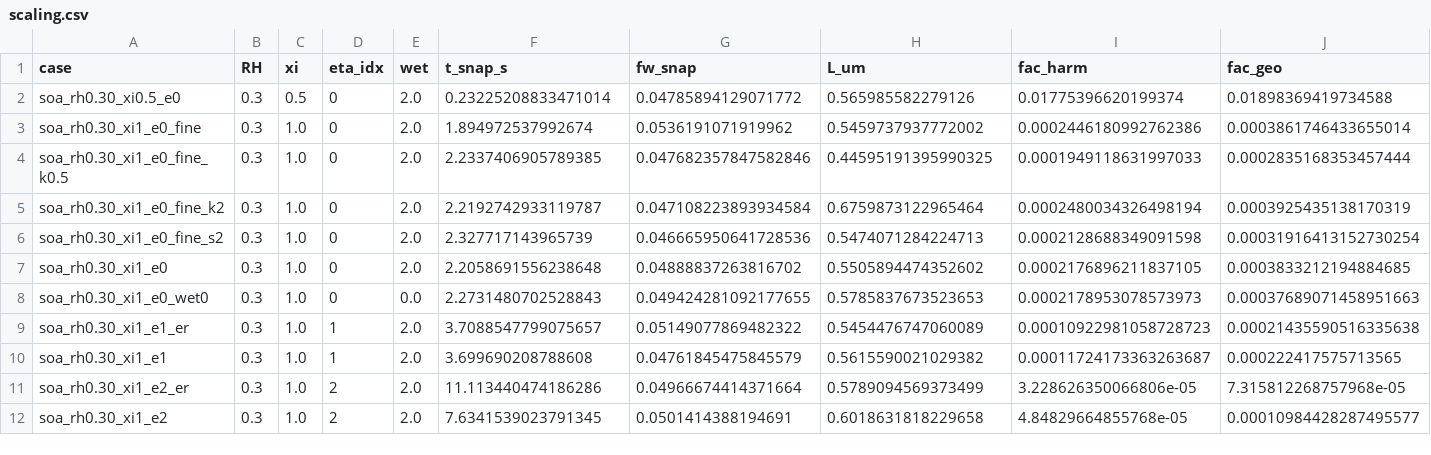
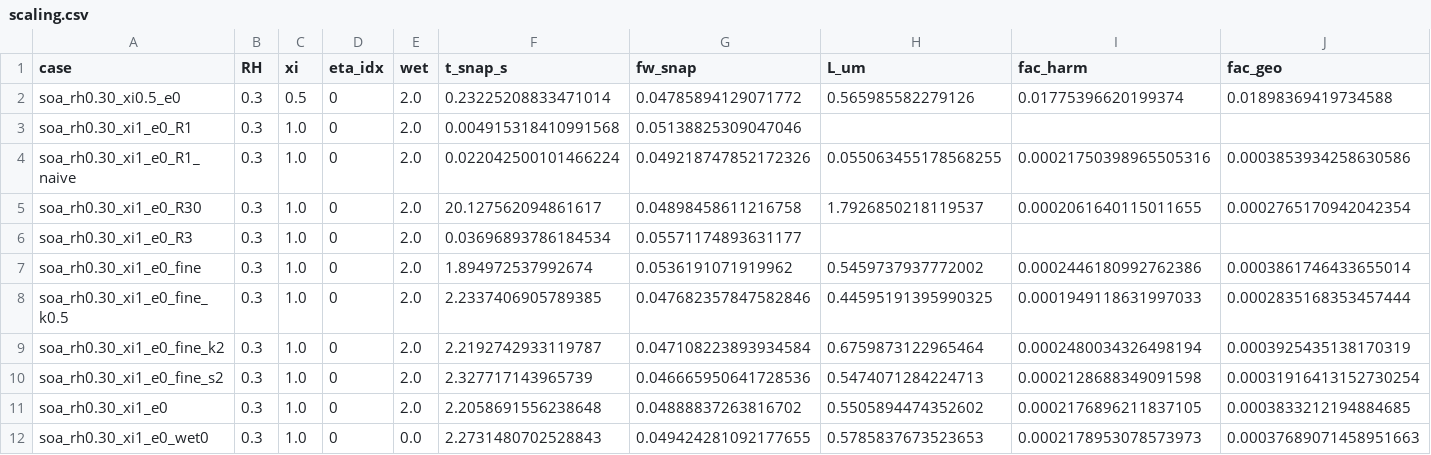
Before and after one commit to SeoulTechPSE/aiomfac-dynamics, a CSV file: figures/scaling.csv, drawn as a sheet; only a part is shown; the shorter side is filled out with more unchanged rows; rows hold the shown columns only; the diff names each change by its address in the sheet, - before the commit and + after, or states it on an @@ line.

```diff
--- a/figures/scaling.csv
+++ b/figures/scaling.csv
+row 3: soa_rh0.30_xi1_e0_R1 | 0.3 | 1.0 | 0 | 2.0 | 0.004915318410991568 | 0.05138825309047046
+row 4: soa_rh0.30_xi1_e0_R1_naive | 0.3 | 1.0 | 0 | 2.0 | 0.022042500101466224 | 0.049218747852172326 | 0.055063455178568255 | 0.00021750398965505316 | 0.0003853934258630586
+row 5: soa_rh0.30_xi1_e0_R30 | 0.3 | 1.0 | 0 | 2.0 | 20.127562094861617 | 0.04898458611216758 | 1.7926850218119537 | 0.0002061640115011655 | 0.0002765170942042354
+row 6: soa_rh0.30_xi1_e0_R3 | 0.3 | 1.0 | 0 | 2.0 | 0.03696893786184534 | 0.05571174893631177
```
Also changed, not shown: figures/summary.csv, 21 other files.
